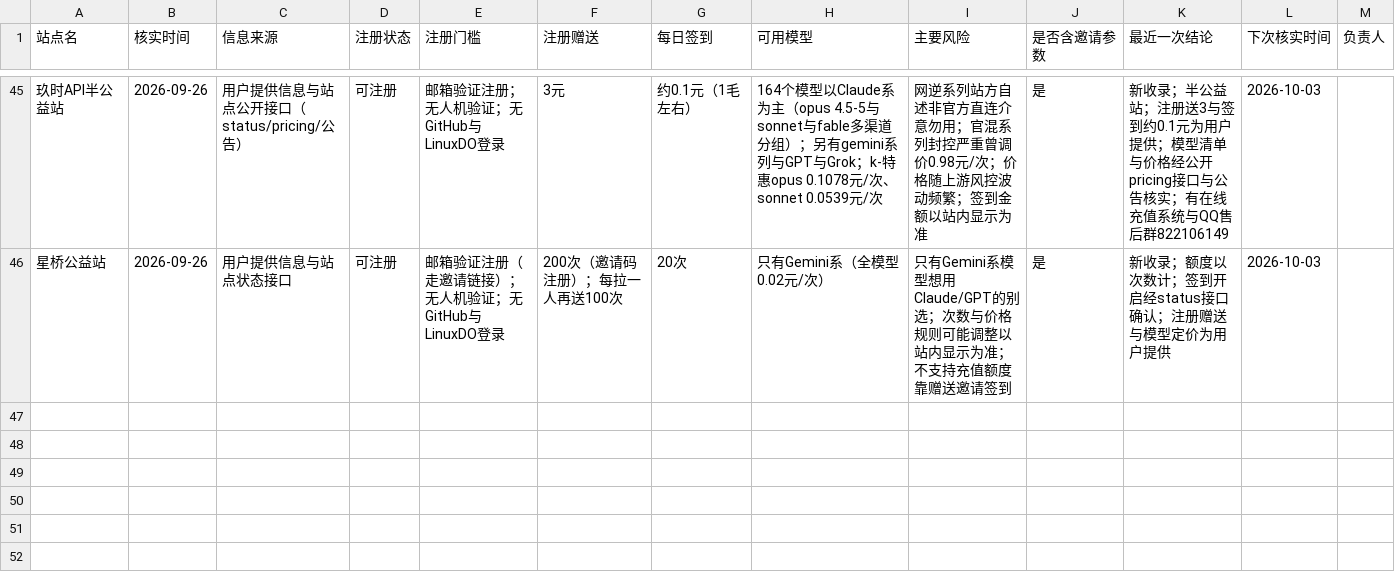
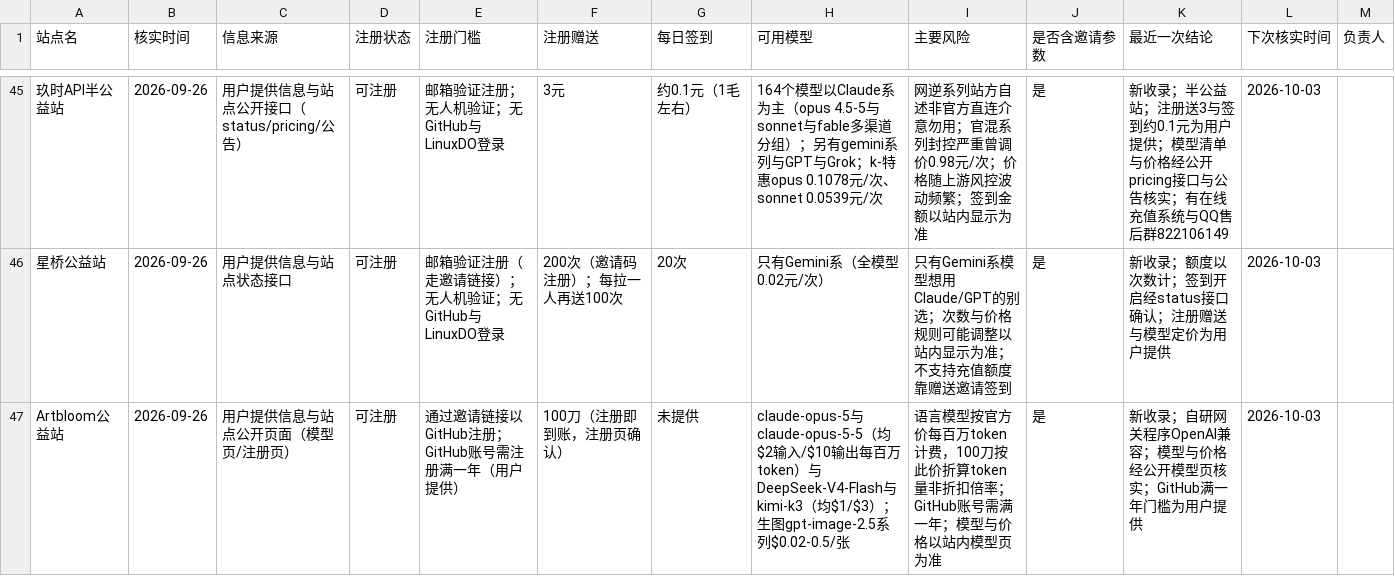
Before and after one commit to ytzzjx/ytzzjx.github.io, a CSV file: 运营推广/站点状态核实台账.csv, drawn as a sheet; only a part is shown, gaps mark what is left out; the diff names each change by its address in the sheet, - before the commit and + after, or states it on an @@ line.

Commit message:
feat(directory): 新收录 Artbloom 公益站——GitHub 注册满一年送 100 刀即到账，claude-opus-5-5 等 4 个语言模型加生图
注册页确认赠送即到账；模型与价格经公开模型页核实；GitHub 满一年门槛为用户提供；排在公益区首位。

```diff
--- a/运营推广/站点状态核实台账.csv
+++ b/运营推广/站点状态核实台账.csv
+row 47: Artbloom公益站 | 2026-09-26 | 用户提供信息与站点公开页面（模型页/注册页） | 可注册 | 通过邀请链接以GitHub注册；GitHub账号需注册满一年（用户提供） | 100刀（注册即到账，注册页确认） | 未提供 | claude-opus-5与claude-opus-5-5（均$2输入/$10输出每百万token）与DeepSeek-V4-Flash与kimi-k3（均$1/$3）；生图gpt-image-2.5系列$0.02-0.5/张 | 语言模型按官方价每百万token计费，100刀按此价折算token量非折扣倍率；GitHub账号需满一年；模型与价格以站内模型页为准 | 是 | 新收录；自研网关程序OpenAI兼容；模型与价格经公开模型页核实；GitHub满一年门槛为用户提供 | 2026-10-03
```
Also changed, not shown: 4 other files.
